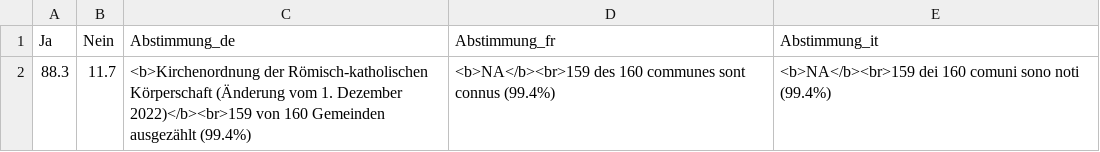
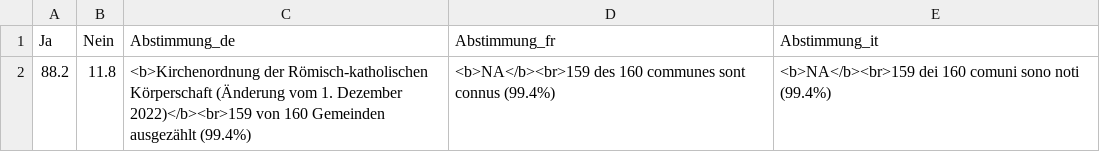
Before and after one commit to awp-finanznachrichten/lena_juni2023, a CSV file: Output/Uebersicht_dw_ZH.csv, drawn as a sheet.

```diff
--- a/Output/Uebersicht_dw_ZH.csv
+++ b/Output/Uebersicht_dw_ZH.csv
@@ -1,2 +1,2 @@
 "Ja","Nein","Abstimmung_de","Abstimmung_fr","Abstimmung_it"
-88.3,11.7,"<b>Kirchenordnung der Römisch-katholischen Körperschaft (Änderung vom 1. Dezember 2022)</b><br>159 von 160 Gemeinden ausgezählt (99.4%)","<b>NA</b><br>159 des 160 communes sont connus (99.4%)","<b>NA</b><br>159 dei 160 comuni sono noti (99.4%)"
+88.2,11.8,"<b>Kirchenordnung der Römisch-katholischen Körperschaft (Änderung vom 1. Dezember 2022)</b><br>159 von 160 Gemeinden ausgezählt (99.4%)","<b>NA</b><br>159 des 160 communes sont connus (99.4%)","<b>NA</b><br>159 dei 160 comuni sono noti (99.4%)"
```
Also changed, not shown: 5 other files.
